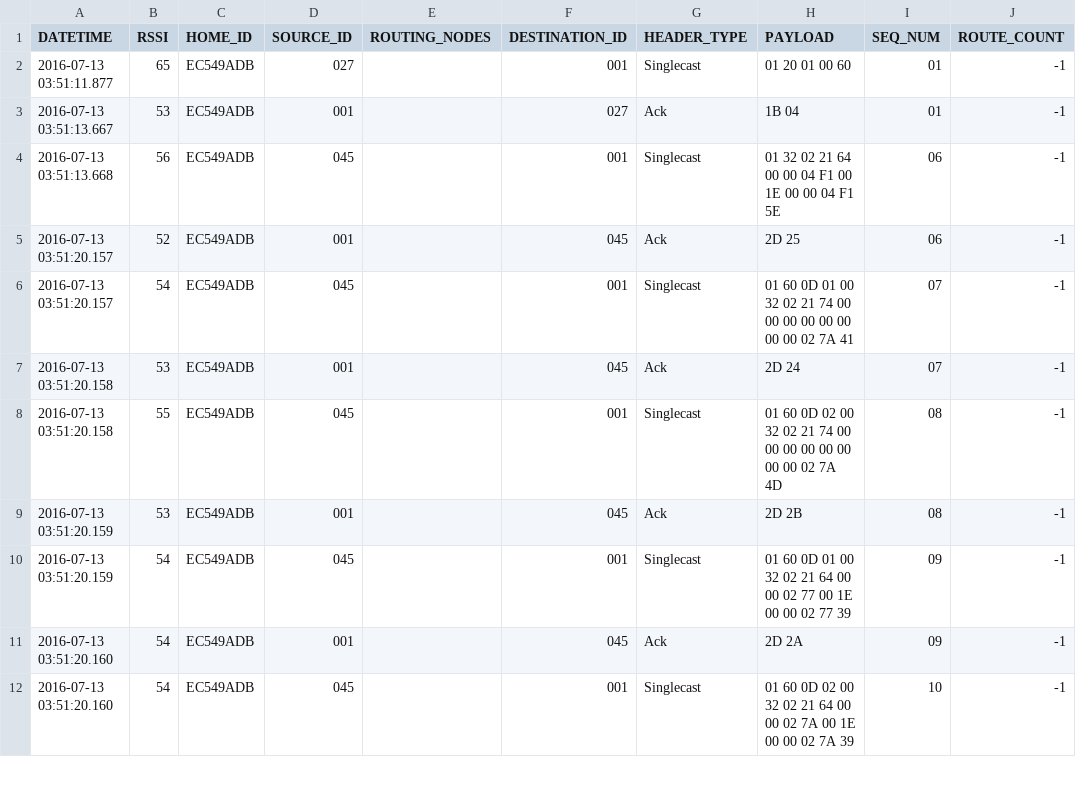
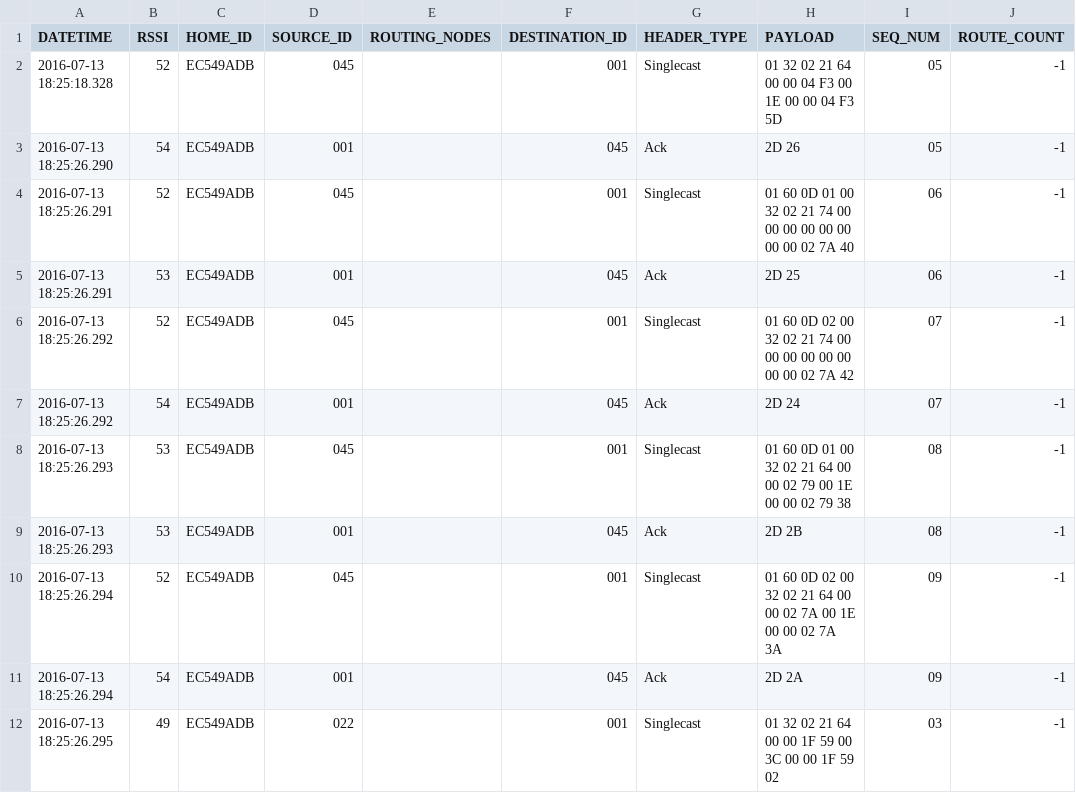
Before and after one commit to Czarnuszy/uAnalyzer, a CSV file: zniffer/data/zniffer.csv, drawn as a sheet; only a part is shown; the diff covers the shown part only; the diff names each change by its address in the sheet, - before the commit and + after, or states it on an @@ line.

```diff
--- a/zniffer/data/zniffer.csv
+++ b/zniffer/data/zniffer.csv
-A2 (DATETIME): 2016-07-13 03:51:11.877
+A2 (DATETIME): 2016-07-13 18:25:18.328
-B2 (RSSI): 65
+B2 (RSSI): 52
-D2 (SOURCE_ID): 027
+D2 (SOURCE_ID): 045
-H2 (PAYLOAD): 01 20 01 00 60
+H2 (PAYLOAD): 01 32 02 21 64 00 00 04 F3 00 1E 00 00 04 F3 5D
-I2:I3 (SEQ_NUM): 01
+I2:I3 (SEQ_NUM): 05
-A3 (DATETIME): 2016-07-13 03:51:13.667
+A3 (DATETIME): 2016-07-13 18:25:26.290
-B3 (RSSI): 53
+B3 (RSSI): 54
-F3 (DESTINATION_ID): 027
+F3 (DESTINATION_ID): 045
-H3 (PAYLOAD): 1B 04
+H3 (PAYLOAD): 2D 26
-A4 (DATETIME): 2016-07-13 03:51:13.668
+A4 (DATETIME): 2016-07-13 18:25:26.291
-B4 (RSSI): 56
+B4 (RSSI): 52
-H4 (PAYLOAD): 01 32 02 21 64 00 00 04 F1 00 1E 00 00 04 F1 5E
+H4 (PAYLOAD): 01 60 0D 01 00 32 02 21 74 00 00 00 00 00 00 00 00 02 7A 40
-A5 (DATETIME): 2016-07-13 03:51:20.157
+A5 (DATETIME): 2016-07-13 18:25:26.291
-B5 (RSSI): 52
+B5 (RSSI): 53
-A6 (DATETIME): 2016-07-13 03:51:20.157
+A6 (DATETIME): 2016-07-13 18:25:26.292
-B6 (RSSI): 54
+B6 (RSSI): 52
-H6 (PAYLOAD): …60 0D 01 00 32 02 21 74 00 00 00 00 00 00 00 00 02 7A 41
+H6 (PAYLOAD): …60 0D 02 00 32 02 21 74 00 00 00 00 00 00 00 00 02 7A 42
-A7 (DATETIME): 2016-07-13 03:51:20.158
+A7 (DATETIME): 2016-07-13 18:25:26.292
-B7 (RSSI): 53
+B7 (RSSI): 54
-A8 (DATETIME): 2016-07-13 03:51:20.158
+A8 (DATETIME): 2016-07-13 18:25:26.293
-B8 (RSSI): 55
+B8 (RSSI): 53
-H8 (PAYLOAD): …60 0D 02 00 32 02 21 74 00 00 00 00 00 00 00 00 02 7A 4D
+H8 (PAYLOAD): …60 0D 01 00 32 02 21 64 00 00 02 79 00 1E 00 00 02 79 38
-A9 (DATETIME): 2016-07-13 03:51:20.159
+A9 (DATETIME): 2016-07-13 18:25:26.293
-A10 (DATETIME): 2016-07-13 03:51:20.159
+A10 (DATETIME): 2016-07-13 18:25:26.294
-B10 (RSSI): 54
+B10 (RSSI): 52
-H10 (PAYLOAD): …60 0D 01 00 32 02 21 64 00 00 02 77 00 1E 00 00 02 77 39
+H10 (PAYLOAD): …60 0D 02 00 32 02 21 64 00 00 02 7A 00 1E 00 00 02 7A 3A
-A11 (DATETIME): 2016-07-13 03:51:20.160
+A11 (DATETIME): 2016-07-13 18:25:26.294
-A12 (DATETIME): 2016-07-13 03:51:20.160
+A12 (DATETIME): 2016-07-13 18:25:26.295
-B12 (RSSI): 54
+B12 (RSSI): 49
-D12 (SOURCE_ID): 045
+D12 (SOURCE_ID): 022
-H12 (PAYLOAD): 01 60 0D 02 00 32 02 21 64 00 00 02 7A 00 1E 00 00 02 7A 39
+H12 (PAYLOAD): 01 32 02 21 64 00 00 1F 59 00 3C 00 00 1F 59 02
-I12 (SEQ_NUM): 10
+I12 (SEQ_NUM): 03
```
Also changed, not shown: 6 added rows and 30 edited cells elsewhere in this file, 4 other files.
